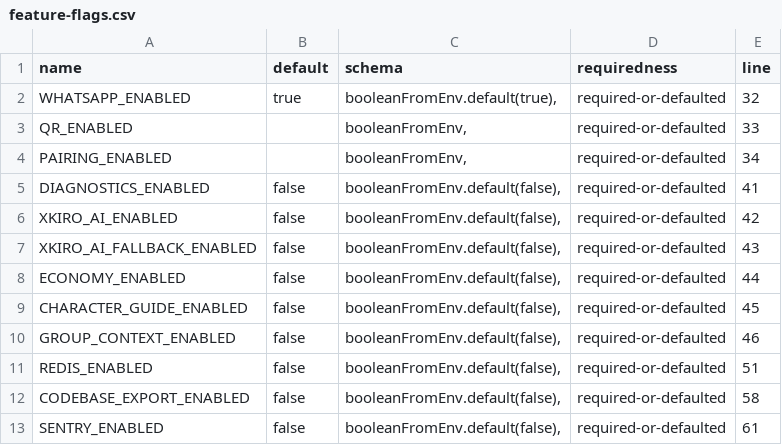
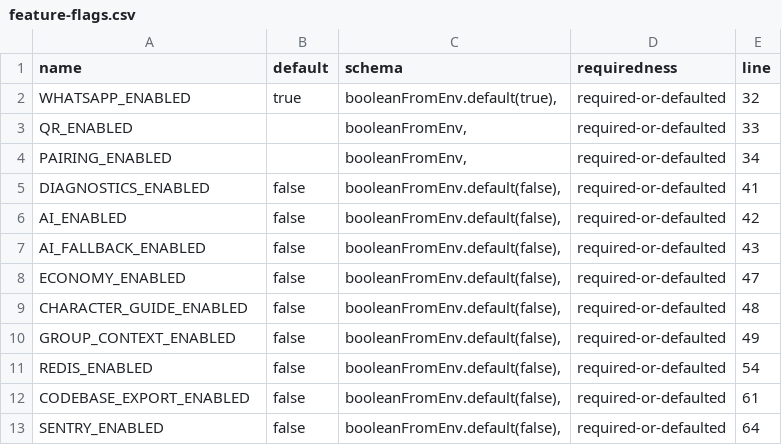
Before and after one commit to leenthequestmaster-code/Allybot, a CSV file: Codebase/tables/feature-flags.csv, drawn as a sheet.

```diff
--- a/Codebase/tables/feature-flags.csv
+++ b/Codebase/tables/feature-flags.csv
@@ -5,9 +5,9 @@ PAIRING_ENABLED,,"booleanFromEnv,",required-or-defaulted,34
 DIAGNOSTICS_ENABLED,false,"booleanFromEnv.default(false),",required-or-defaulted,41
-XKIRO_AI_ENABLED,false,"booleanFromEnv.default(false),",required-or-defaulted,42
-XKIRO_AI_FALLBACK_ENABLED,false,"booleanFromEnv.default(false),",required-or-defaulted,43
-ECONOMY_ENABLED,false,"booleanFromEnv.default(false),",required-or-defaulted,44
-CHARACTER_GUIDE_ENABLED,false,"booleanFromEnv.default(false),",required-or-defaulted,45
-GROUP_CONTEXT_ENABLED,false,"booleanFromEnv.default(false),",required-or-defaulted,46
-REDIS_ENABLED,false,"booleanFromEnv.default(false),",required-or-defaulted,51
-CODEBASE_EXPORT_ENABLED,false,"booleanFromEnv.default(false),",required-or-defaulted,58
-SENTRY_ENABLED,false,"booleanFromEnv.default(false),",required-or-defaulted,61
+AI_ENABLED,false,"booleanFromEnv.default(false),",required-or-defaulted,42
+AI_FALLBACK_ENABLED,false,"booleanFromEnv.default(false),",required-or-defaulted,43
+ECONOMY_ENABLED,false,"booleanFromEnv.default(false),",required-or-defaulted,47
+CHARACTER_GUIDE_ENABLED,false,"booleanFromEnv.default(false),",required-or-defaulted,48
+GROUP_CONTEXT_ENABLED,false,"booleanFromEnv.default(false),",required-or-defaulted,49
+REDIS_ENABLED,false,"booleanFromEnv.default(false),",required-or-defaulted,54
+CODEBASE_EXPORT_ENABLED,false,"booleanFromEnv.default(false),",required-or-defaulted,61
+SENTRY_ENABLED,false,"booleanFromEnv.default(false),",required-or-defaulted,64
```
Also changed, not shown: Codebase/tables/config-catalog.csv, Codebase/tables/imports.csv, 18 other files.
